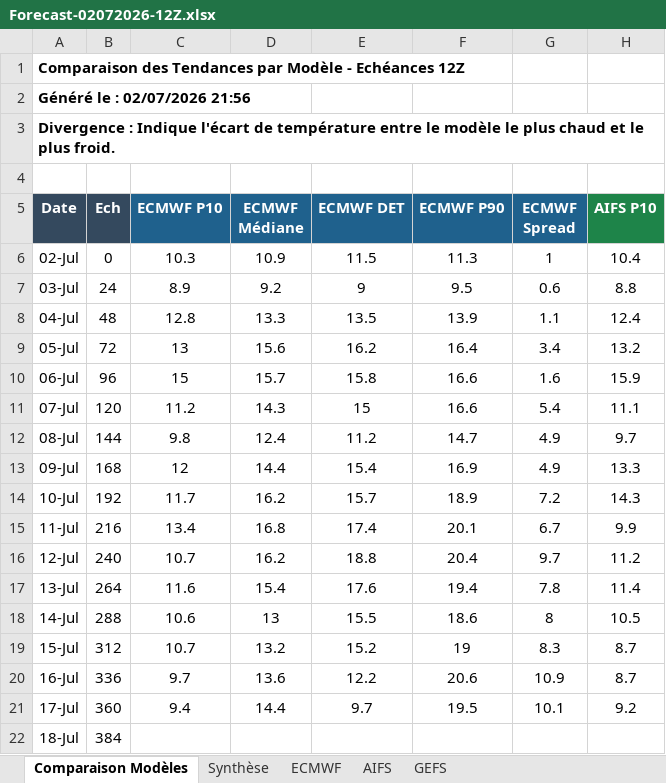
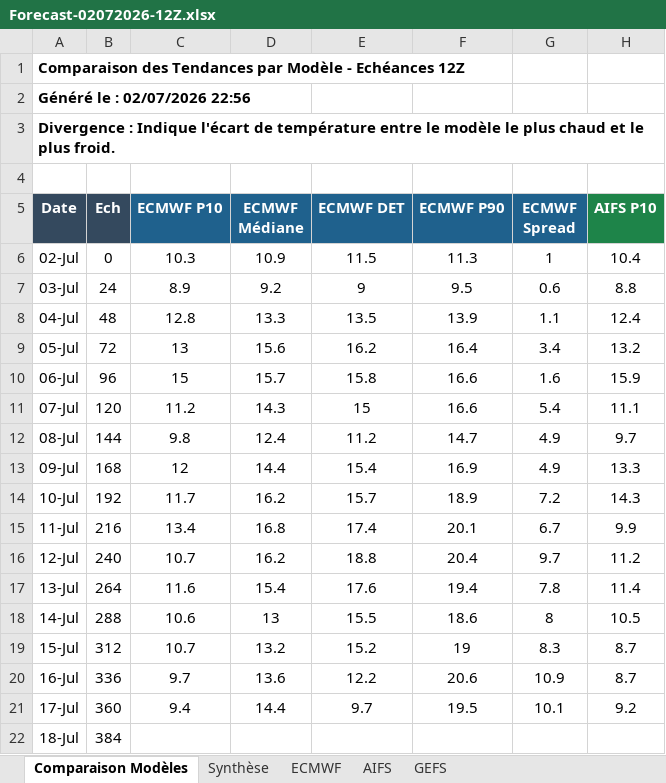
Before and after one commit to clav1stech/Weather, an Excel workbook: Forecasts/Forecast-02072026-12Z.xlsx, sheet Comparaison Modèles, drawn as a sheet; only a part is shown; values as stored, in another font and other column widths than the file's, no borders; the diff names each change by its address in the sheet, - before the commit and + after, or states it on an @@ line.

```diff
--- a/Forecasts/Forecast-02072026-12Z.xlsx (sheet Comparaison Modèles)
+++ b/Forecasts/Forecast-02072026-12Z.xlsx (sheet Comparaison Modèles)
-A2 (Date): Généré le : 02/07/2026 21:56
+A2 (Date): Généré le : 02/07/2026 22:56
```
Also changed, not shown: sheet Synthèse, 1 other file.
